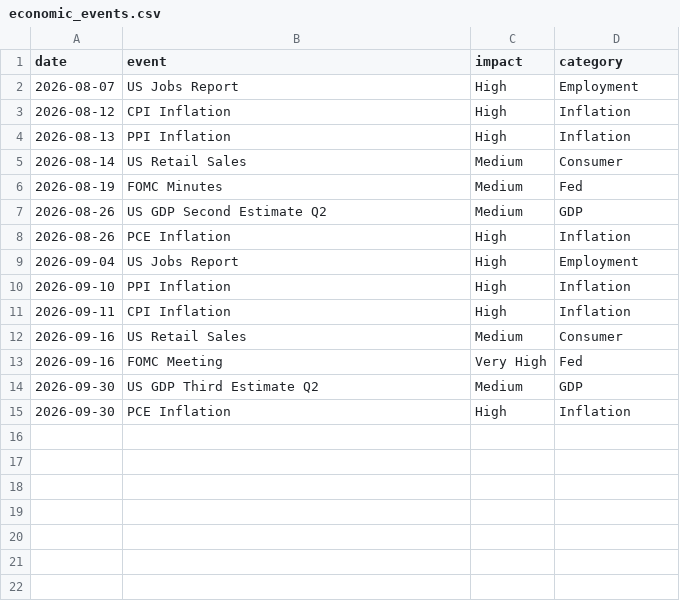
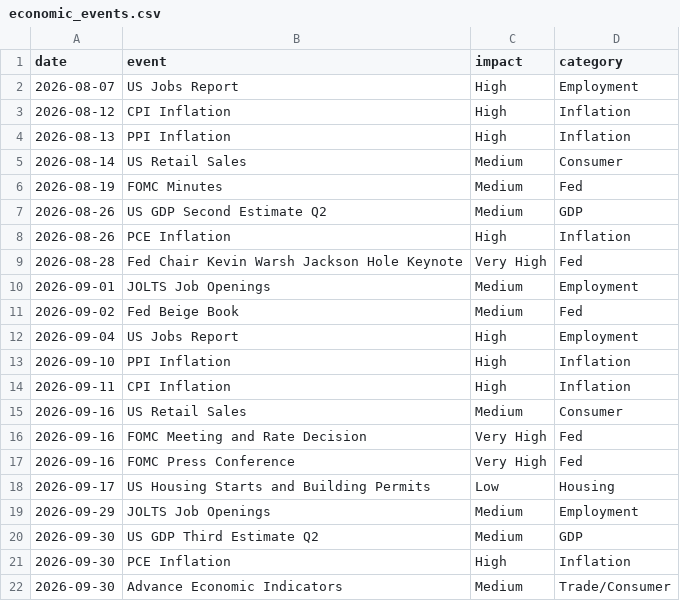
Before and after one commit to sureshpillaibtos/Crypto-Research, a CSV file: data/economic_events.csv, drawn as a sheet.

Commit message:
Add and update economic events in CSV file

```diff
--- a/data/economic_events.csv
+++ b/data/economic_events.csv
@@ -8,2 +8,5 @@ date,event,impact,category
 2026-08-26,PCE Inflation,High,Inflation
+2026-08-28,Fed Chair Kevin Warsh Jackson Hole Keynote,Very High,Fed
+2026-09-01,JOLTS Job Openings,Medium,Employment
+2026-09-02,Fed Beige Book,Medium,Fed
 2026-09-04,US Jobs Report,High,Employment
@@ -12,4 +15,8 @@ date,event,impact,category
 2026-09-16,US Retail Sales,Medium,Consumer
-2026-09-16,FOMC Meeting,Very High,Fed
+2026-09-16,FOMC Meeting and Rate Decision,Very High,Fed
+2026-09-16,FOMC Press Conference,Very High,Fed
+2026-09-17,US Housing Starts and Building Permits,Low,Housing
+2026-09-29,JOLTS Job Openings,Medium,Employment
 2026-09-30,US GDP Third Estimate Q2,Medium,GDP
 2026-09-30,PCE Inflation,High,Inflation
+2026-09-30,Advance Economic Indicators,Medium,Trade/Consumer
```
